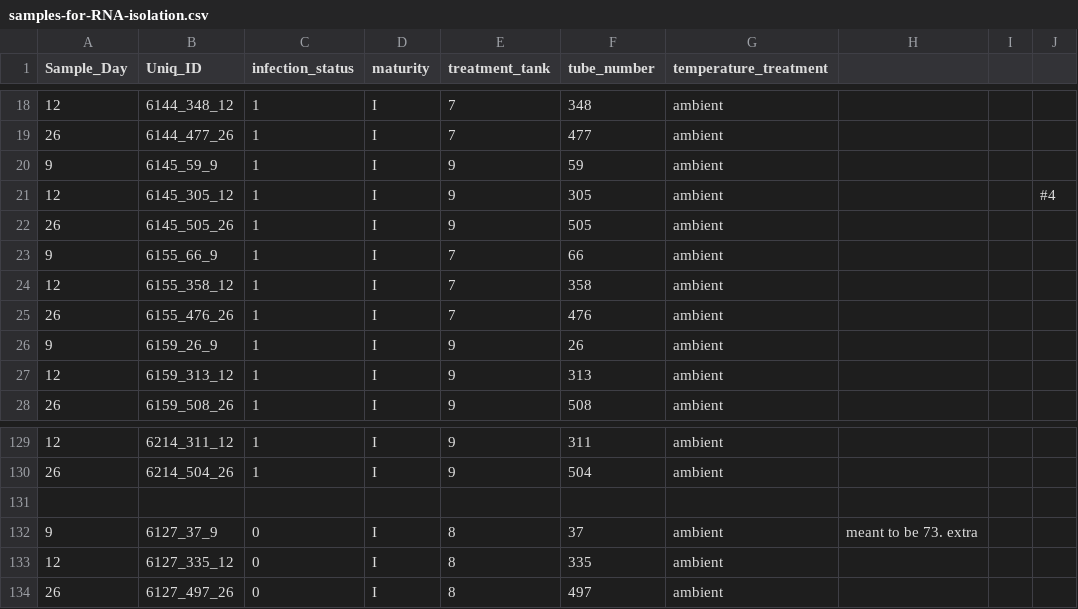
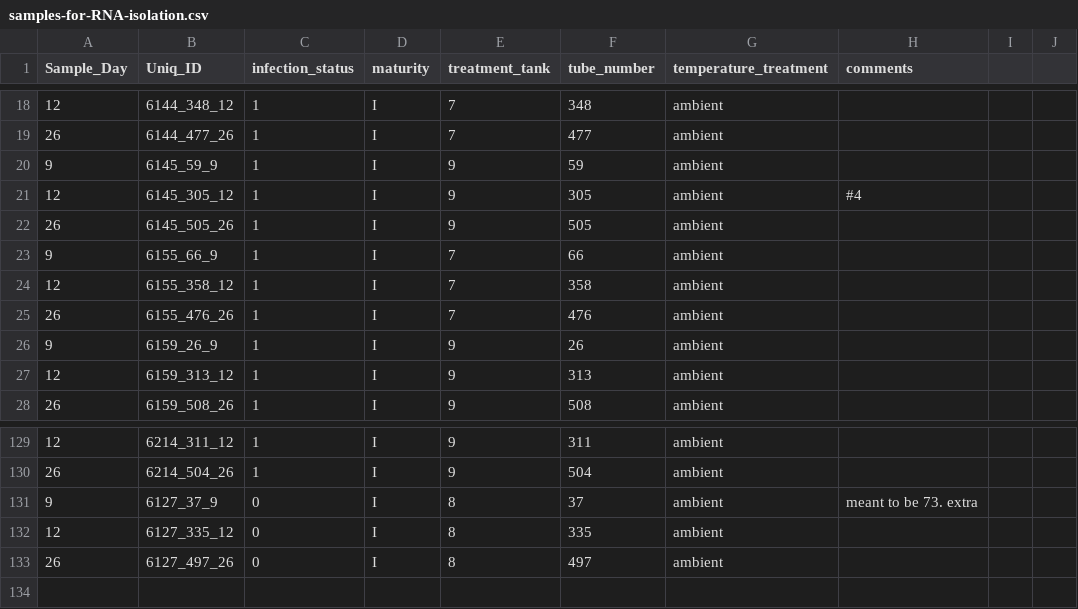
Before and after one commit to RobertsLab/project-crab, a CSV file: data/samples-for-RNA-isolation.csv, drawn as a sheet; only a part is shown, gaps mark what is left out; the diff names each change by its address in the sheet, - before the commit and + after, or states it on an @@ line.

Commit message:
added updated file

```diff
--- a/data/samples-for-RNA-isolation.csv
+++ b/data/samples-for-RNA-isolation.csv
-H1: (empty)
+H1: comments
-H21 (comments): (empty)
+H21 (comments): #4
-J21: #4
+J21: (empty)
-row 131: (empty)
```
